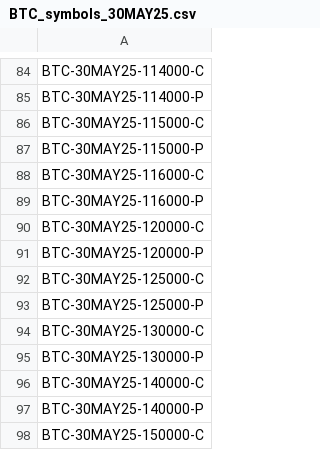
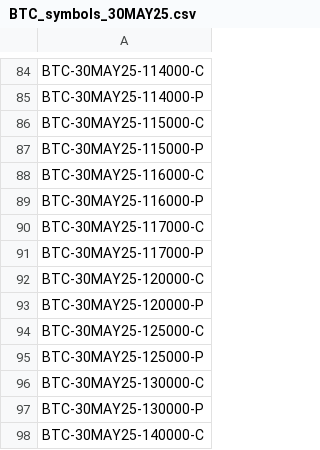
Before and after one commit to ghanshyam9009/DERIBIT-LIVE-STREAM, a CSV file: src/data/BTC_symbols_30MAY25.csv, drawn as a sheet; only a part is shown, gaps mark what is left out; the shorter side is filled out with more unchanged rows; the diff names each change by its address in the sheet, - before the commit and + after, or states it on an @@ line.

```diff
--- a/src/data/BTC_symbols_30MAY25.csv
+++ b/src/data/BTC_symbols_30MAY25.csv
+row 90: BTC-30MAY25-117000-C
+row 91: BTC-30MAY25-117000-P
```
Also changed, not shown: src/data/BTC_symbols_13JUN25.csv, src/data/ETH_symbols_13JUN25.csv, 5 other files.
